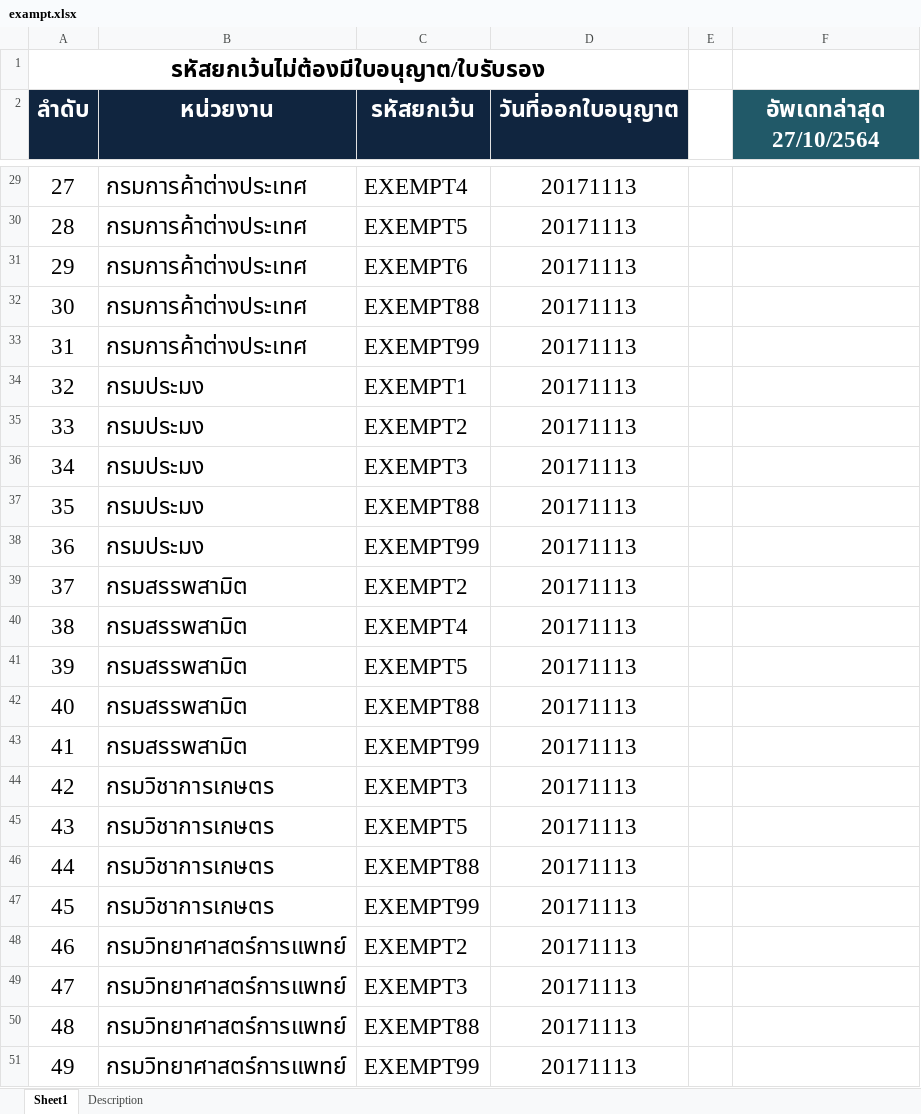
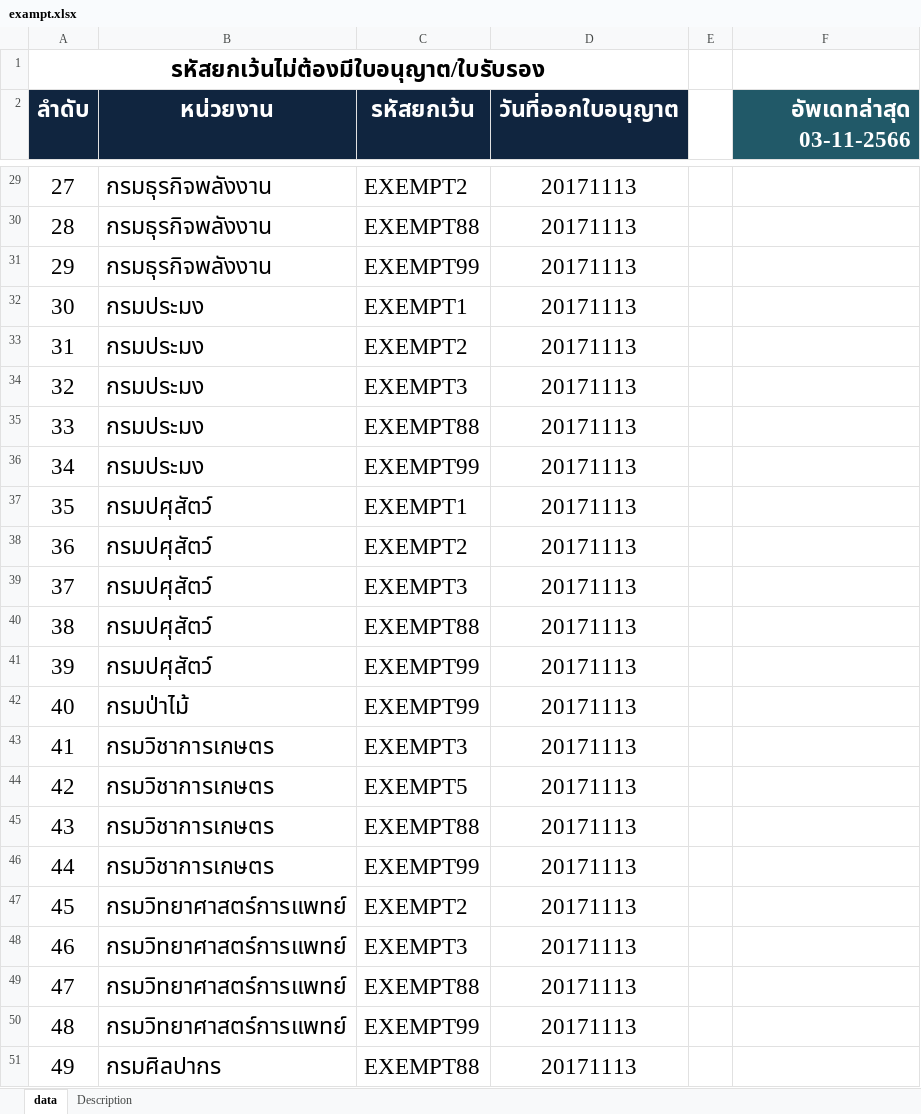
Before and after one commit to ecs-support/contents, an Excel workbook: reference/static/files/exampt.xlsx, sheet data, drawn as a sheet; only a part is shown, gaps mark what is left out; values as stored, in another font and other column widths than the file's, no borders; the diff covers the shown part only; the diff names each change by its address in the sheet, - before the commit and + after, or states it on an @@ line.

```diff
--- a/reference/static/files/exampt.xlsx (sheet data)
+++ b/reference/static/files/exampt.xlsx (sheet data)
-sheet tab: Sheet1
+sheet tab: data
-F2: อัพเดทล่าสุด 27/10/2564
+F2: อัพเดทล่าสุด 03-11-2566
-F2 alignment: center
+F2 alignment: right
-B29:B31 (หน่วยงาน): กรมการค้าต่างประเทศ
+B29:B31 (หน่วยงาน): กรมธุรกิจพลังงาน
-C29 (รหัสยกเว้น): EXEMPT4
+C29 (รหัสยกเว้น): EXEMPT2
-C30 (รหัสยกเว้น): EXEMPT5
+C30 (รหัสยกเว้น): EXEMPT88
-C31 (รหัสยกเว้น): EXEMPT6
+C31 (รหัสยกเว้น): EXEMPT99
-B32:B33 (หน่วยงาน): กรมการค้าต่างประเทศ
+B32:B33 (หน่วยงาน): กรมประมง
-C32 (รหัสยกเว้น): EXEMPT88
+C32 (รหัสยกเว้น): EXEMPT1
-C33 (รหัสยกเว้น): EXEMPT99
+C33 (รหัสยกเว้น): EXEMPT2
-C34 (รหัสยกเว้น): EXEMPT1
+C34 (รหัสยกเว้น): EXEMPT3
-C35 (รหัสยกเว้น): EXEMPT2
+C35 (รหัสยกเว้น): EXEMPT88
-C36 (รหัสยกเว้น): EXEMPT3
+C36 (รหัสยกเว้น): EXEMPT99
-B37:B38 (หน่วยงาน): กรมประมง
+B37:B38 (หน่วยงาน): กรมปศุสัตว์
-C37 (รหัสยกเว้น): EXEMPT88
+C37 (รหัสยกเว้น): EXEMPT1
-C38 (รหัสยกเว้น): EXEMPT99
+C38 (รหัสยกเว้น): EXEMPT2
-B39:B41 (หน่วยงาน): กรมสรรพสามิต
+B39:B41 (หน่วยงาน): กรมปศุสัตว์
-C39 (รหัสยกเว้น): EXEMPT2
+C39 (รหัสยกเว้น): EXEMPT3
-C40 (รหัสยกเว้น): EXEMPT4
+C40 (รหัสยกเว้น): EXEMPT88
-C41 (รหัสยกเว้น): EXEMPT5
+C41 (รหัสยกเว้น): EXEMPT99
-B42 (หน่วยงาน): กรมสรรพสามิต
+B42 (หน่วยงาน): กรมป่าไม้
-C42 (รหัสยกเว้น): EXEMPT88
+C42 (รหัสยกเว้น): EXEMPT99
-B43 (หน่วยงาน): กรมสรรพสามิต
+B43 (หน่วยงาน): กรมวิชาการเกษตร
-C43 (รหัสยกเว้น): EXEMPT99
+C43 (รหัสยกเว้น): EXEMPT3
-C44 (รหัสยกเว้น): EXEMPT3
+C44 (รหัสยกเว้น): EXEMPT5
-C45 (รหัสยกเว้น): EXEMPT5
+C45 (รหัสยกเว้น): EXEMPT88
-C46 (รหัสยกเว้น): EXEMPT88
+C46 (รหัสยกเว้น): EXEMPT99
-B47 (หน่วยงาน): กรมวิชาการเกษตร
+B47 (หน่วยงาน): กรมวิทยาศาสตร์การแพทย์
-C47 (รหัสยกเว้น): EXEMPT99
+C47 (รหัสยกเว้น): EXEMPT2
-C48 (รหัสยกเว้น): EXEMPT2
+C48 (รหัสยกเว้น): EXEMPT3
-C49 (รหัสยกเว้น): EXEMPT3
+C49 (รหัสยกเว้น): EXEMPT88
-C50 (รหัสยกเว้น): EXEMPT88
+C50 (รหัสยกเว้น): EXEMPT99
-B51 (หน่วยงาน): กรมวิทยาศาสตร์การแพทย์
+B51 (หน่วยงาน): กรมศิลปากร
-C51 (รหัสยกเว้น): EXEMPT99
+C51 (รหัสยกเว้น): EXEMPT88
```
Also changed, not shown: 98 edited cells elsewhere in this sheet, 2 other files.
